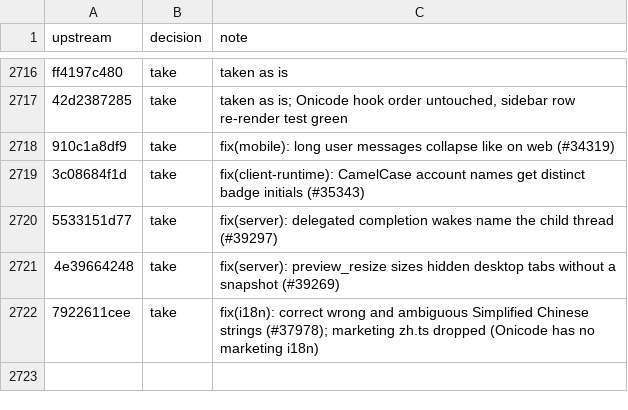
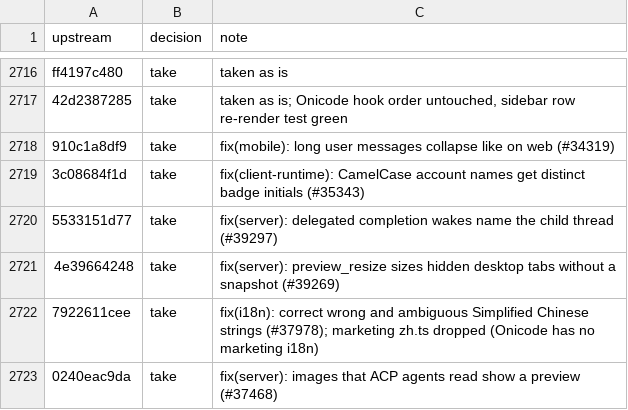
Before and after one commit to aislopware/onicode, a TSV file: scripts/upstream-sync.ledger.tsv, drawn as a sheet; only a part is shown, gaps mark what is left out.

Commit message:
fix(server): images that ACP agents read show a preview (#37468)
Ported from pingdotgg/t3code@0240eac9da.

Co-authored-by: Julius Marminge <julius0216@outlook.com>

```diff
--- a/scripts/upstream-sync.ledger.tsv
+++ b/scripts/upstream-sync.ledger.tsv
@@ -2722 +2722,2 @@ ff4197c480	take	taken as is
 7922611cee	take	fix(i18n): correct wrong and ambiguous Simplified Chinese strings (#37978); marketing zh.ts dropped (Onicode has no marketing i18n)
+0240eac9da	take	fix(server): images that ACP agents read show a preview (#37468)
```
Also changed, not shown: 3 other files.
